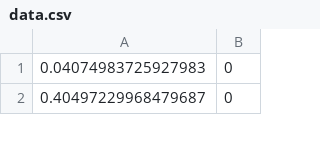
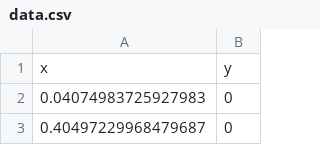
Before and after one commit to MickiFoerster/python, a CSV file: machine-learning/classification/data.csv, drawn as a sheet; only a part is shown; the diff names each change by its address in the sheet, - before the commit and + after, or states it on an @@ line.

Commit message:
add header line to data

```diff
--- a/machine-learning/classification/data.csv
+++ b/machine-learning/classification/data.csv
+row 1: x | y
```
Also changed, not shown: 2 other files.
